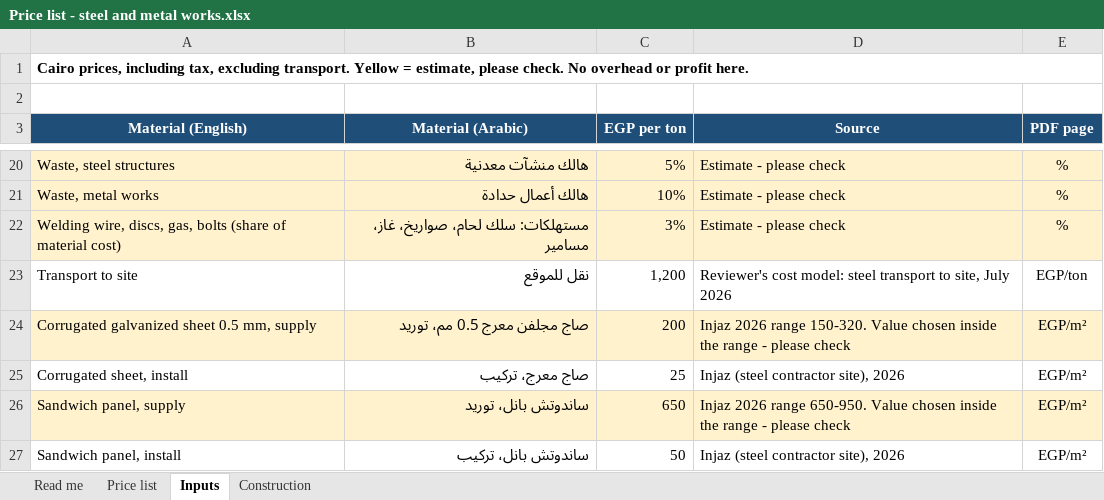
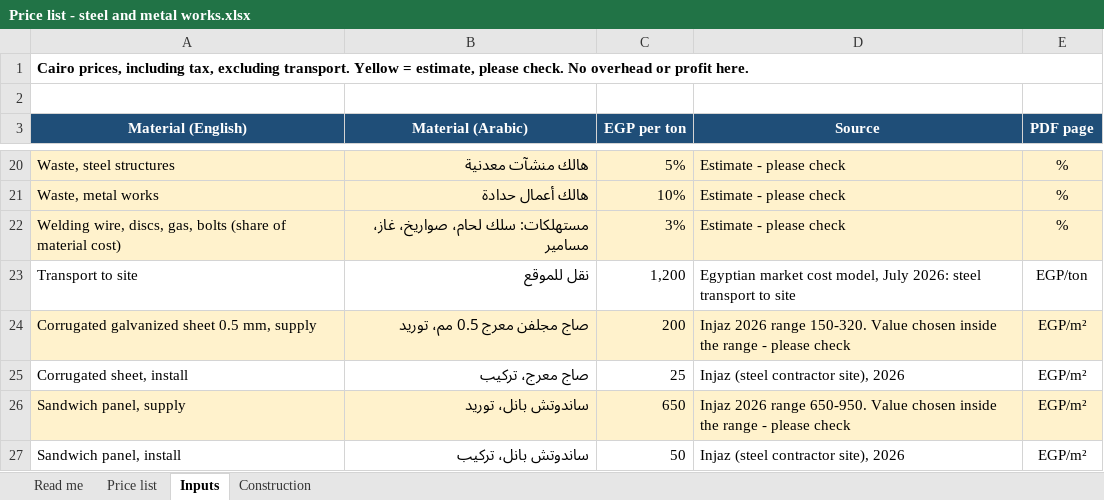
Before and after one commit to MinaNan1/construction-pricer, an Excel workbook: Price list - steel and metal works.xlsx, sheet Inputs, drawn as a sheet; only a part is shown, gaps mark what is left out; values as stored, in another font and other column widths than the file's, no borders; the diff names each change by its address in the sheet, - before the commit and + after, or states it on an @@ line.

```diff
--- a/Price list - steel and metal works.xlsx (sheet Inputs)
+++ b/Price list - steel and metal works.xlsx (sheet Inputs)
-D23 (Source): Reviewer's cost model: steel transport to site, July 2026
+D23 (Source): Egyptian market cost model, July 2026: steel transport to site
```
Also changed, not shown: sheet Price list, sheet Construction, sheet Read me, demo bills/Bill 1 - answer key.xlsx, 5 other files.
